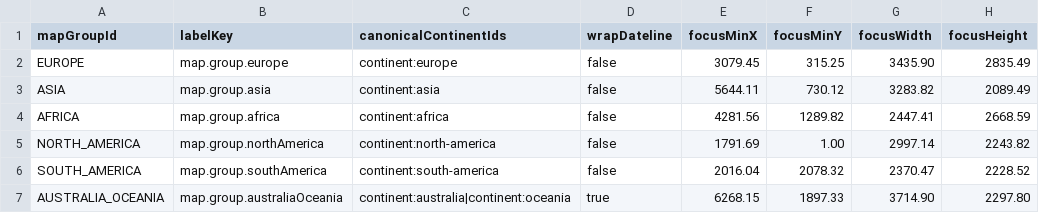
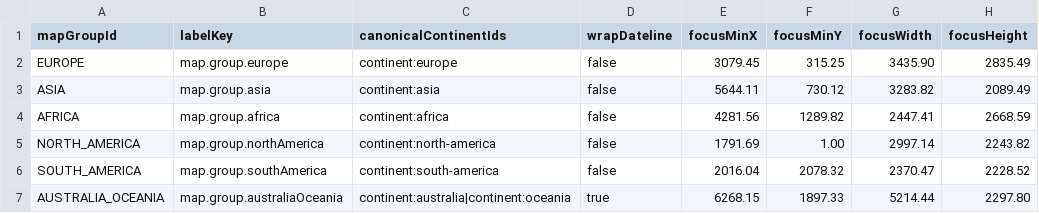
Before and after one commit to Morphess/PassportTrainer_BorderControl, a TSV file: src/main/resources/map/map-groups.tsv, drawn as a sheet.

```diff
--- a/src/main/resources/map/map-groups.tsv
+++ b/src/main/resources/map/map-groups.tsv
@@ -6,2 +6,2 @@ NORTH_AMERICA	map.group.northAmerica	continent:north-america	false	1791.69	1.00
 SOUTH_AMERICA	map.group.southAmerica	continent:south-america	false	2016.04	2078.32	2370.47	2228.52
-AUSTRALIA_OCEANIA	map.group.australiaOceania	continent:australia|continent:oceania	true	6268.15	1897.33	3714.90	2297.80
+AUSTRALIA_OCEANIA	map.group.australiaOceania	continent:australia|continent:oceania	true	6268.15	1897.33	5214.44	2297.80
```
Also changed, not shown: 13 other files.
